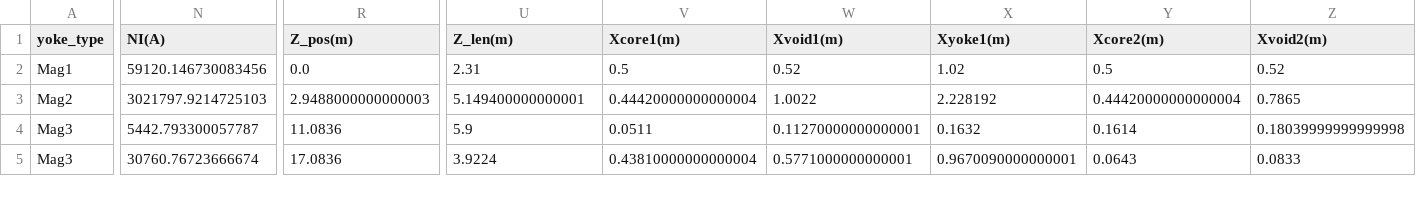
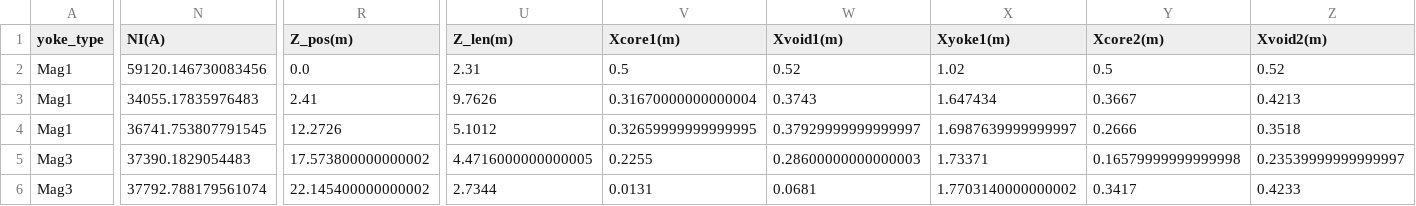
Before and after one commit to lfpc/MuonsAndMatter, a CSV file: data/magnet_params.csv, drawn as a sheet; only a part is shown, gaps mark what is left out; removed rows and columns are numbered as before the commit, all else as after; rows hold the shown columns only; the diff covers the shown part only; the diff names each change by its address in the sheet, - before the commit and + after, or states it on an @@ line.

```diff
--- a/data/magnet_params.csv
+++ b/data/magnet_params.csv
-row 3: Mag2 | 3021797.9214725103 | 2.9488000000000003 | 5.149400000000001 | 0.44420000000000004 | 1.0022 | 2.228192 | 0.44420000000000004 | 0.7865
+row 3: Mag1 | 34055.17835976483 | 2.41 | 9.7626 | 0.31670000000000004 | 0.3743 | 1.647434 | 0.3667 | 0.4213
+row 4: Mag1 | 36741.753807791545 | 12.2726 | 5.1012 | 0.32659999999999995 | 0.37929999999999997 | 1.6987639999999997 | 0.2666 | 0.3518
-N5 (NI(A)): 5442.793300057787
+N5 (NI(A)): 37390.1829054483
-R5 (Z_pos(m)): 11.0836
+R5 (Z_pos(m)): 17.573800000000002
-U5 (Z_len(m)): 5.9
+U5 (Z_len(m)): 4.4716000000000005
-V5 (Xcore1(m)): 0.0511
+V5 (Xcore1(m)): 0.2255
-W5 (Xvoid1(m)): 0.11270000000000001
+W5 (Xvoid1(m)): 0.28600000000000003
-X5 (Xyoke1(m)): 0.1632
+X5 (Xyoke1(m)): 1.73371
-Y5 (Xcore2(m)): 0.1614
+Y5 (Xcore2(m)): 0.16579999999999998
-Z5 (Xvoid2(m)): 0.18039999999999998
+Z5 (Xvoid2(m)): 0.23539999999999997
-N6 (NI(A)): 30760.76723666674
+N6 (NI(A)): 37792.788179561074
-R6 (Z_pos(m)): 17.0836
+R6 (Z_pos(m)): 22.145400000000002
-U6 (Z_len(m)): 3.9224
+U6 (Z_len(m)): 2.7344
-V6 (Xcore1(m)): 0.43810000000000004
+V6 (Xcore1(m)): 0.0131
-W6 (Xvoid1(m)): 0.5771000000000001
+W6 (Xvoid1(m)): 0.0681
-X6 (Xyoke1(m)): 0.9670090000000001
+X6 (Xyoke1(m)): 1.7703140000000002
-Y6 (Xcore2(m)): 0.0643
+Y6 (Xcore2(m)): 0.3417
-Z6 (Xvoid2(m)): 0.0833
+Z6 (Xvoid2(m)): 0.4233
```
Also changed, not shown: 33 edited cells elsewhere in this file, 13 other files.
